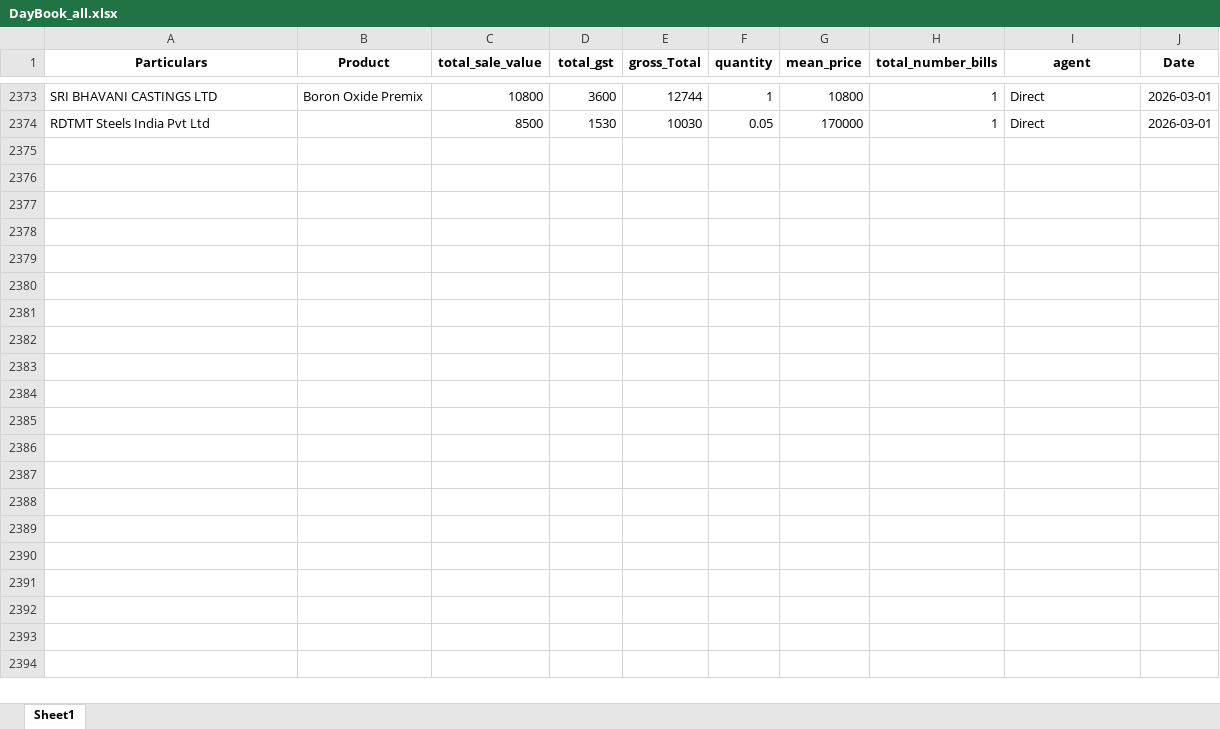
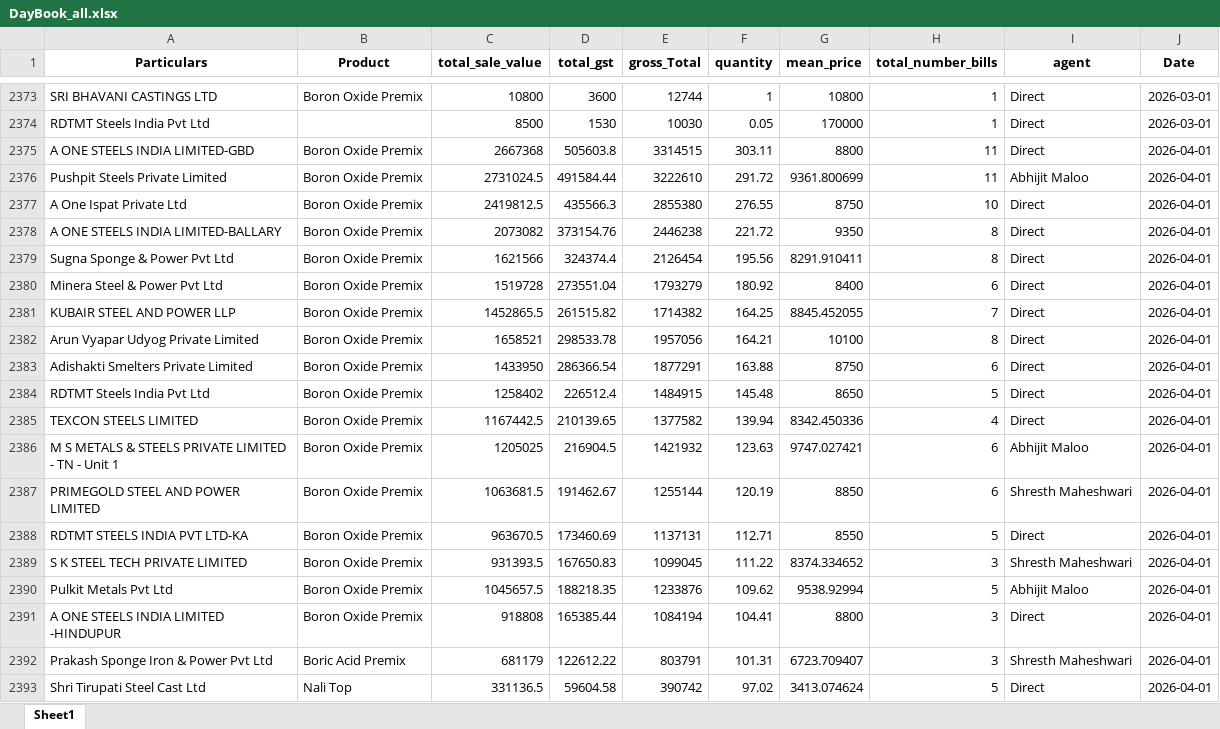
Before and after one commit to obhutara/SalesDashboard, an Excel workbook: src/DayBook_all.xlsx, sheet Sheet1, drawn as a sheet; only a part is shown, gaps mark what is left out; values as stored, in another font and other column widths than the file's, no borders; the diff covers the shown part only; the diff names each change by its address in the sheet, - before the commit and + after, or states it on an @@ line.

```diff
--- a/src/DayBook_all.xlsx (sheet Sheet1)
+++ b/src/DayBook_all.xlsx (sheet Sheet1)
+row 2375: A ONE STEELS INDIA LIMITED-GBD | Boron Oxide Premix | 2667368 | 505603.8 | 3314515 | 303.11 | 8800 | 11 | Direct | 2026-04-01
+row 2376: Pushpit Steels Private Limited | Boron Oxide Premix | 2731024.5 | 491584.44 | 3222610 | 291.72 | 9361.800699 | 11 | Abhijit Maloo | 2026-04-01
+row 2377: A One Ispat Private Ltd | Boron Oxide Premix | 2419812.5 | 435566.3 | 2855380 | 276.55 | 8750 | 10 | Direct | 2026-04-01
+row 2378: A ONE STEELS INDIA LIMITED-BALLARY | Boron Oxide Premix | 2073082 | 373154.76 | 2446238 | 221.72 | 9350 | 8 | Direct | 2026-04-01
+row 2379: Sugna Sponge & Power Pvt Ltd | Boron Oxide Premix | 1621566 | 324374.4 | 2126454 | 195.56 | 8291.910411 | 8 | Direct | 2026-04-01
+row 2380: Minera Steel & Power Pvt Ltd | Boron Oxide Premix | 1519728 | 273551.04 | 1793279 | 180.92 | 8400 | 6 | Direct | 2026-04-01
+row 2381: KUBAIR STEEL AND POWER LLP | Boron Oxide Premix | 1452865.5 | 261515.82 | 1714382 | 164.25 | 8845.452055 | 7 | Direct | 2026-04-01
+row 2382: Arun Vyapar Udyog Private Limited | Boron Oxide Premix | 1658521 | 298533.78 | 1957056 | 164.21 | 10100 | 8 | Direct | 2026-04-01
+row 2383: Adishakti Smelters Private Limited | Boron Oxide Premix | 1433950 | 286366.54 | 1877291 | 163.88 | 8750 | 6 | Direct | 2026-04-01
+row 2384: RDTMT Steels India Pvt Ltd | Boron Oxide Premix | 1258402 | 226512.4 | 1484915 | 145.48 | 8650 | 5 | Direct | 2026-04-01
+row 2385: TEXCON STEELS LIMITED | Boron Oxide Premix | 1167442.5 | 210139.65 | 1377582 | 139.94 | 8342.450336 | 4 | Direct | 2026-04-01
+row 2386: M S METALS & STEELS PRIVATE LIMITED - TN - Unit 1 | Boron Oxide Premix | 1205025 | 216904.5 | 1421932 | 123.63 | 9747.027421 | 6 | Abhijit Maloo | 2026-04-01
+row 2387: PRIMEGOLD STEEL AND POWER LIMITED | Boron Oxide Premix | 1063681.5 | 191462.67 | 1255144 | 120.19 | 8850 | 6 | Shresth Maheshwari | 2026-04-01
+row 2388: RDTMT STEELS INDIA PVT LTD-KA | Boron Oxide Premix | 963670.5 | 173460.69 | 1137131 | 112.71 | 8550 | 5 | Direct | 2026-04-01
+row 2389: S K STEEL TECH PRIVATE LIMITED | Boron Oxide Premix | 931393.5 | 167650.83 | 1099045 | 111.22 | 8374.334652 | 3 | Shresth Maheshwari | 2026-04-01
+row 2390: Pulkit Metals Pvt Ltd | Boron Oxide Premix | 1045657.5 | 188218.35 | 1233876 | 109.62 | 9538.92994 | 5 | Abhijit Maloo | 2026-04-01
+row 2391: A ONE STEELS INDIA LIMITED -HINDUPUR | Boron Oxide Premix | 918808 | 165385.44 | 1084194 | 104.41 | 8800 | 3 | Direct | 2026-04-01
+row 2392: Prakash Sponge Iron & Power Pvt Ltd | Boric Acid Premix | 681179 | 122612.22 | 803791 | 101.31 | 6723.709407 | 3 | Shresth Maheshwari | 2026-04-01
+row 2393: Shri Tirupati Steel Cast Ltd | Nali Top | 331136.5 | 59604.58 | 390742 | 97.02 | 3413.074624 | 5 | Direct | 2026-04-01
```
Also changed, not shown: 41 added rows elsewhere in this sheet, src/customers.xlsx, 1 other file.
